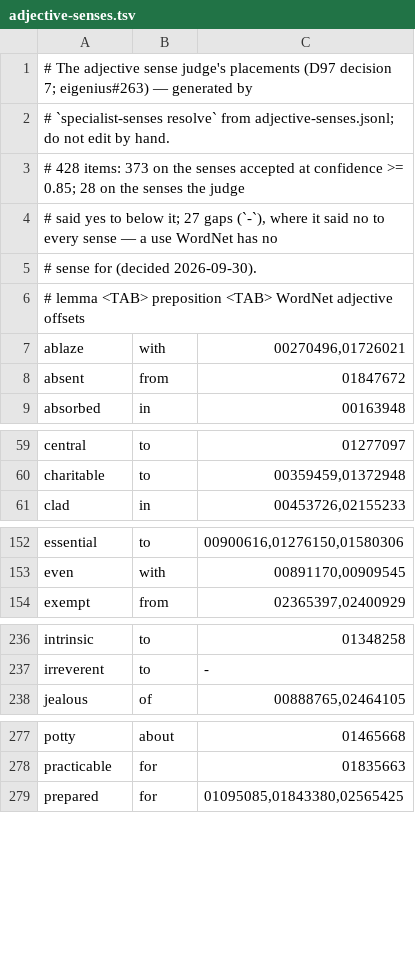
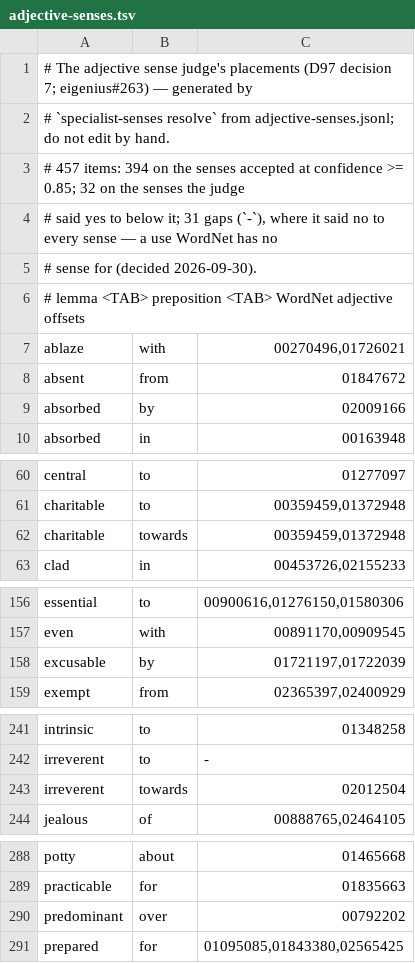
Before and after one commit to eigenius/eigenius, a TSV file: experiments/lexicon-specialist/adjective-senses.tsv, drawn as a sheet; only a part is shown, gaps mark what is left out; the diff covers the shown part only.

```diff
--- a/experiments/lexicon-specialist/adjective-senses.tsv
+++ b/experiments/lexicon-specialist/adjective-senses.tsv
@@ -2,4 +2,4 @@
 # `specialist-senses resolve` from adjective-senses.jsonl; do not edit by hand.
-# 428 items: 373 on the senses accepted at confidence >= 0.85; 28 on the senses the judge
-# said yes to below it; 27 gaps (`-`), where it said no to every sense — a use WordNet has no
+# 457 items: 394 on the senses accepted at confidence >= 0.85; 32 on the senses the judge
+# said yes to below it; 31 gaps (`-`), where it said no to every sense — a use WordNet has no
 # sense for (decided 2026-09-30).
@@ -8,2 +8,3 @@ ablaze	with	00270496,01726021
 absent	from	01847672
+absorbed	by	02009166
 absorbed	in	00163948
@@ -60,2 +61,3 @@ central	to	01277097
 charitable	to	00359459,01372948
+charitable	towards	00359459,01372948
 clad	in	00453726,02155233
@@ -153,2 +157,3 @@ essential	to	00900616,01276150,01580306
 even	with	00891170,00909545
+excusable	by	01721197,01722039
 exempt	from	02365397,02400929
@@ -237,2 +242,3 @@ intrinsic	to	01348258
 irreverent	to	-
+irreverent	towards	02012504
 jealous	of	00888765,02464105
@@ -278,2 +289,3 @@ potty	about	01465668
 practicable	for	01835663
+predominant	over	00792202
 prepared	for	01095085,01843380,02565425
```
Also changed, not shown: 24 added rows elsewhere in this file, 10 other files.
